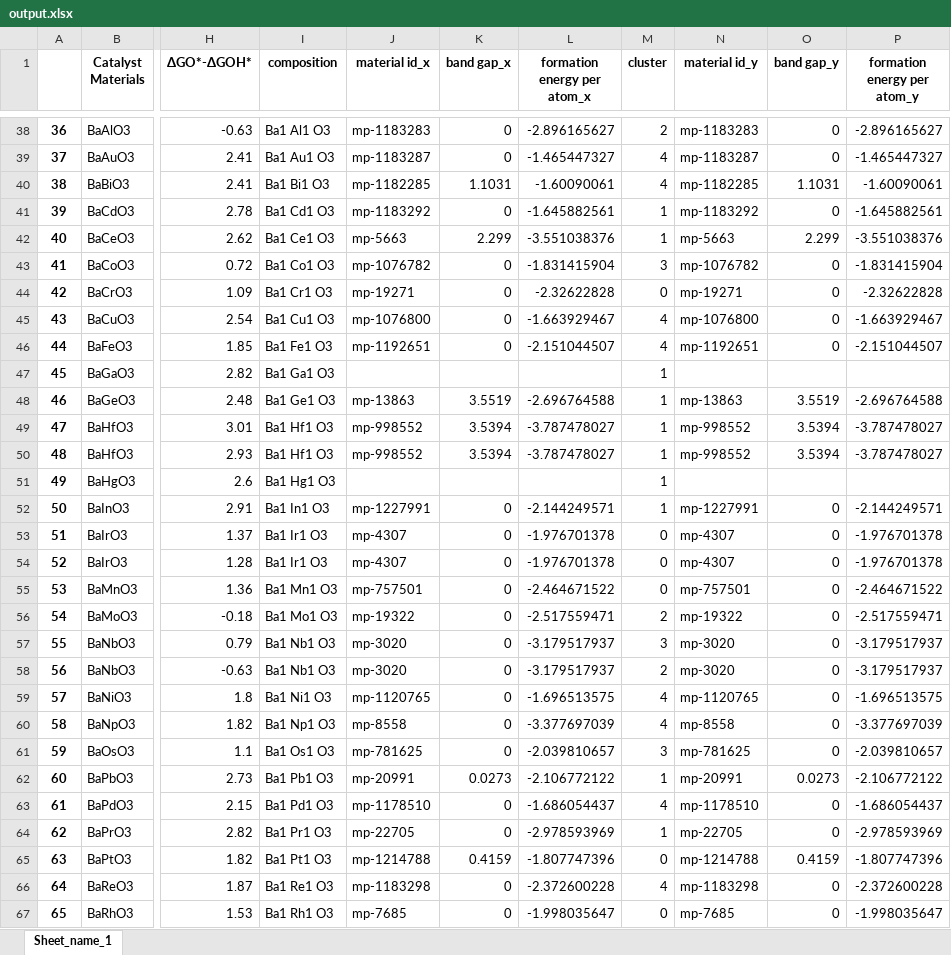
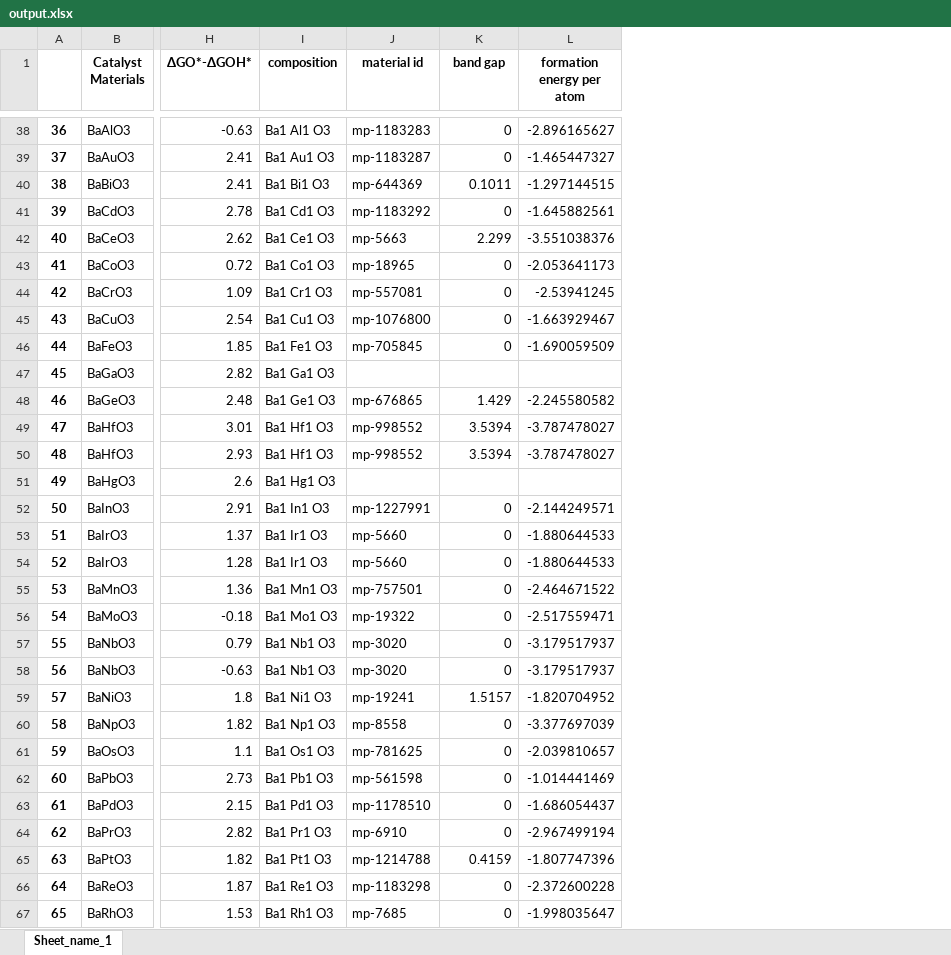
Before and after one commit to fahim-ah/Yr3-Project, an Excel workbook: output.xlsx, sheet Sheet_name_1, drawn as a sheet; only a part is shown, gaps mark what is left out; values as stored, in another font and other column widths than the file's, no borders; the diff covers the shown part only; the diff names each change by its address in the sheet, - before the commit and + after, or states it on an @@ line.

```diff
--- a/output.xlsx (sheet Sheet_name_1)
+++ b/output.xlsx (sheet Sheet_name_1)
-column M (cluster), rows 38-67: 2 | 4 | 4 | 1 | 1 | 3 | 0 | 4 | 4 | 1 | 1 | 1 | 1 | 1 | 1 | 0 | 0 | 0 | 2 | 3 | 2 | 4 | 4 | 3 | 1 | 4 | 1 | 0 | 4 | 0
-column N (material id_y), rows 38-67: mp-1183283 | mp-1183287 | mp-1182285 | mp-1183292 | mp-5663 | mp-1076782 | mp-19271 | mp-1076800 | mp-1192651 |  | mp-13863 | mp-998552 | mp-998552 |  | mp-1227991 | mp-4307 | mp-4307 | mp-757501 | mp-19322 | mp-3020 | mp-3020 | mp-1120765 | mp-8558 | mp-781625 | mp-20991 | mp-1178510 | mp-22705 | mp-1214788 | mp-1183298 | mp-7685
-column O (band gap_y), rows 38-67: 0 | 0 | 1.1031 | 0 | 2.299 | 0 | 0 | 0 | 0 |  | 3.5519 | 3.5394 | 3.5394 |  | 0 | 0 | 0 | 0 | 0 | 0 | 0 | 0 | 0 | 0 | 0.0273 | 0 | 0 | 0.4159 | 0 | 0
-column P (formation energy per atom_y), rows 38-67: -2.896165627 | -1.465447327 | -1.60090061 | -1.645882561 | -3.551038376 | -1.831415904 | -2.32622828 | -1.663929467 | -2.151044507 |  | -2.696764588 | -3.787478027 | -3.787478027 |  | -2.144249571 | -1.976701378 | -1.976701378 | -2.464671522 | -2.517559471 | -3.179517937 | -3.179517937 | -1.696513575 | -3.377697039 | -2.039810657 | -2.106772122 | -1.686054437 | -2.978593969 | -1.807747396 | -2.372600228 | -1.998035647
-J1: material id_x
+J1: material id
-K1: band gap_x
+K1: band gap
-L1: formation energy per atom_x
+L1: formation energy per atom
-J40 (material id): mp-1182285
+J40 (material id): mp-644369
-K40 (band gap): 1.1031
+K40 (band gap): 0.1011
-L40 (formation energy per atom): -1.60090061
+L40 (formation energy per atom): -1.297144515
-J43 (material id): mp-1076782
+J43 (material id): mp-18965
-L43 (formation energy per atom): -1.831415904
+L43 (formation energy per atom): -2.053641173
-J44 (material id): mp-19271
+J44 (material id): mp-557081
-L44 (formation energy per atom): -2.32622828
+L44 (formation energy per atom): -2.53941245
-J46 (material id): mp-1192651
+J46 (material id): mp-705845
-L46 (formation energy per atom): -2.151044507
+L46 (formation energy per atom): -1.690059509
-J48 (material id): mp-13863
+J48 (material id): mp-676865
-K48 (band gap): 3.5519
+K48 (band gap): 1.429
-L48 (formation energy per atom): -2.696764588
+L48 (formation energy per atom): -2.245580582
-J53:J54 (material id): mp-4307
+J53:J54 (material id): mp-5660
-L53:L54 (formation energy per atom): -1.976701378
+L53:L54 (formation energy per atom): -1.880644533
-J59 (material id): mp-1120765
+J59 (material id): mp-19241
-K59 (band gap): 0
+K59 (band gap): 1.5157
-L59 (formation energy per atom): -1.696513575
+L59 (formation energy per atom): -1.820704952
-J62 (material id): mp-20991
+J62 (material id): mp-561598
-K62 (band gap): 0.0273
+K62 (band gap): 0
-L62 (formation energy per atom): -2.106772122
+L62 (formation energy per atom): -1.014441469
-J64 (material id): mp-22705
+J64 (material id): mp-6910
-L64 (formation energy per atom): -2.978593969
+L64 (formation energy per atom): -2.967499194
```
Also changed, not shown: 390 edited cells elsewhere in this sheet, 5 other files.
